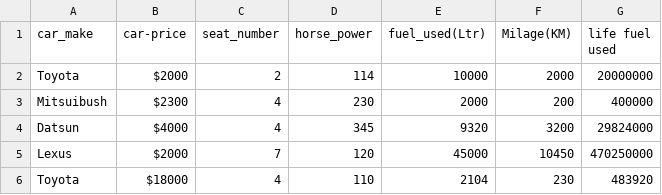
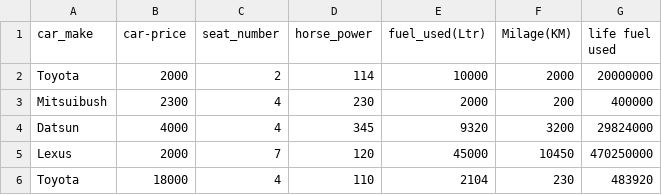
Before and after one commit to henorch/matplotlib, a CSV file: car_dataframe.csv, drawn as a sheet.

Commit message:
learning and improving on data science

```diff
--- a/car_dataframe.csv
+++ b/car_dataframe.csv
@@ -1,6 +1,6 @@
 car_make,car-price,seat_number,horse_power,fuel_used(Ltr),Milage(KM),life fuel used
-Toyota,$2000,2,114,10000,2000,20000000
-Mitsuibush,$2300,4,230,2000,200,400000
-Datsun,$4000,4,345,9320,3200,29824000
-Lexus,$2000,7,120,45000,10450,470250000
-Toyota,$18000,4,110,2104,230,483920
+Toyota,2000,2,114,10000,2000,20000000
+Mitsuibush,2300,4,230,2000,200,400000
+Datsun,4000,4,345,9320,3200,29824000
+Lexus,2000,7,120,45000,10450,470250000
+Toyota,18000,4,110,2104,230,483920
```
Also changed, not shown: 5 other files.
